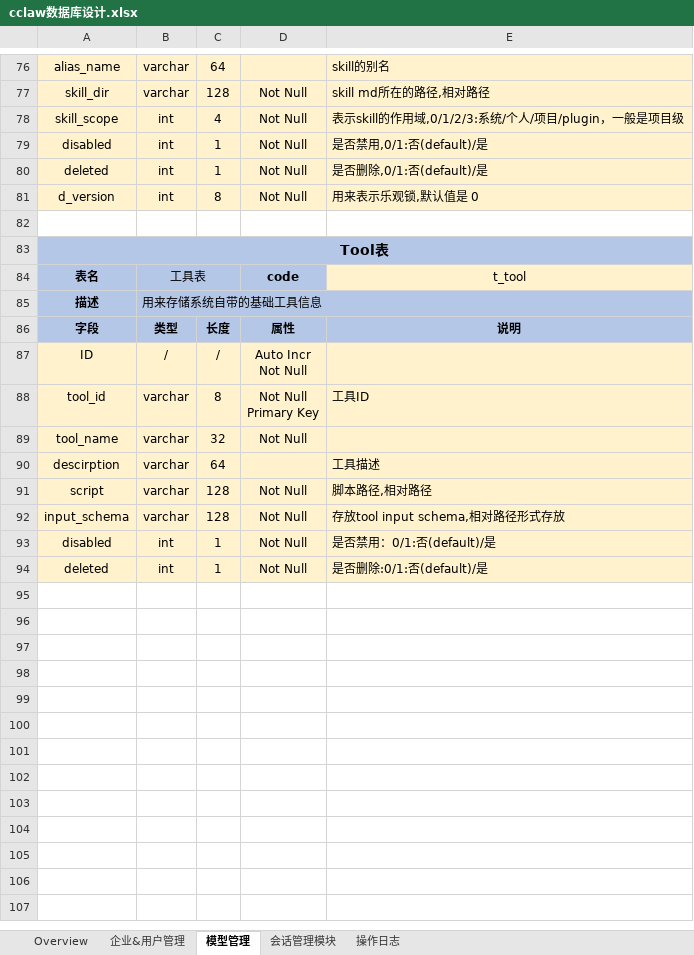
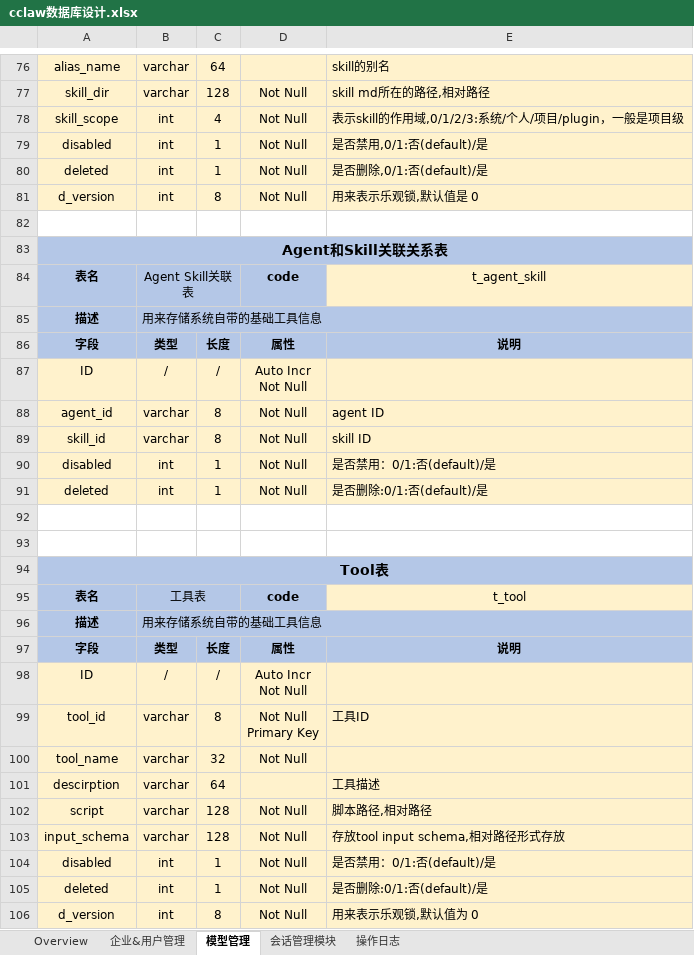
Before and after one commit to frank362181/CClaw, an Excel workbook: document/cclaw数据库设计.xlsx, sheet 模型管理, drawn as a sheet; only a part is shown, gaps mark what is left out; values as stored, in another font and other column widths than the file's, no borders; ↵ is a line break in a cell; the diff names each change by its address in the sheet, - before the commit and + after, or states it on an @@ line.

Commit message:
add codes for tool & fix bugs for the skill related with agent

```diff
--- a/document/cclaw数据库设计.xlsx (sheet 模型管理)
+++ b/document/cclaw数据库设计.xlsx (sheet 模型管理)
+row 83: Agent和Skill关联关系表
+row 84: 表名 | Agent Skill关联表 |  | code | t_agent_skill
+row 85: 描述 | 用来存储系统自带的基础工具信息
+row 86: 字段 | 类型 | 长度 | 属性 | 说明
+row 87: ID | / | / | Auto Incr ↵ Not Null
+row 88: agent_id | varchar | 8 | Not Null | agent ID
+row 89: skill_id | varchar | 8 | Not Null | skill ID
+row 90: disabled | int | 1 | Not Null | 是否禁用：0/1:否(default)/是
+row 91: deleted | int | 1 | Not Null | 是否删除:0/1:否(default)/是
+row 92: (empty)
+row 93: (empty)
+row 106: d_version | int | 8 | Not Null | 用来表示乐观锁,默认值为 0
```
Also changed, not shown: 14 other files.
